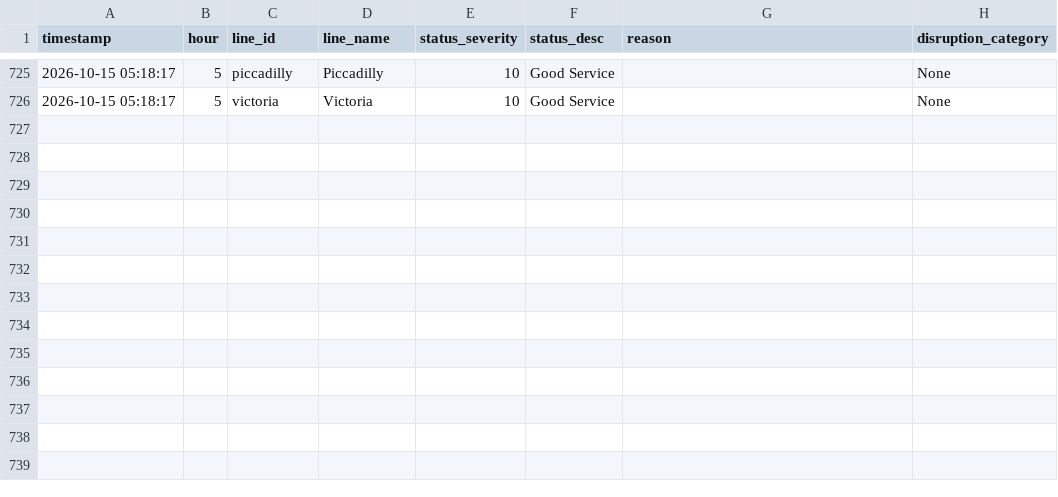
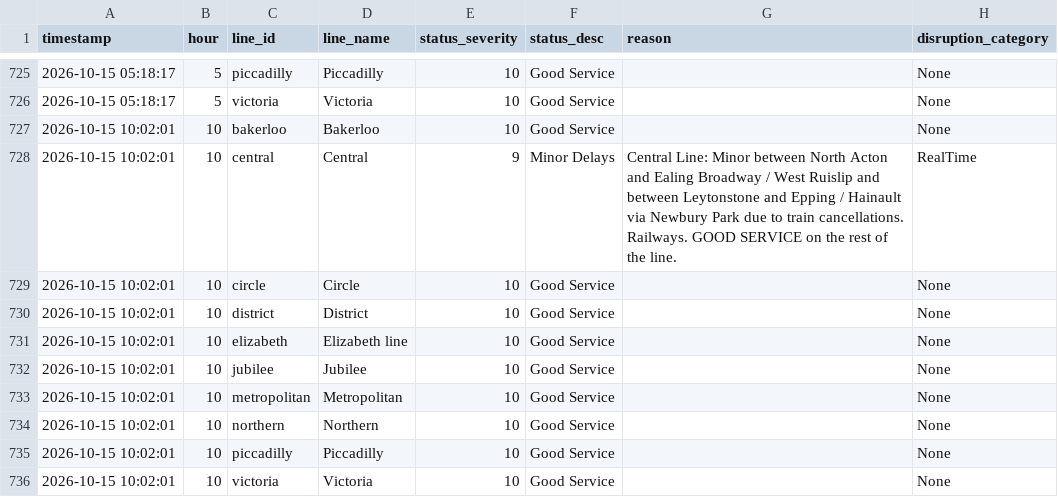
Before and after one commit to AbdulmalikAdam27/tfl-reliability-dashboard, a CSV file: data/line_status.csv, drawn as a sheet; only a part is shown, gaps mark what is left out.

```diff
--- a/data/line_status.csv
+++ b/data/line_status.csv
@@ -735 +735,12 @@ timestamp,hour,line_id,line_name,status_severity,status_desc,reason,disruption_c
 2026-10-15 05:18:17,5,victoria,Victoria,10,Good Service,,None
+2026-10-15 10:02:01,10,bakerloo,Bakerloo,10,Good Service,,None
+2026-10-15 10:02:01,10,central,Central,9,Minor Delays,"Central Line: Minor between North Acton and Ealing Broadway / West Ruislip and between Leytonstone and Epping / Hainault via Newbury Park due to train cancellations. Railways. GOOD SERVICE on the rest of the line.
+ ",RealTime
+2026-10-15 10:02:01,10,circle,Circle,10,Good Service,,None
+2026-10-15 10:02:01,10,district,District,10,Good Service,,None
+2026-10-15 10:02:01,10,elizabeth,Elizabeth line,10,Good Service,,None
+2026-10-15 10:02:01,10,jubilee,Jubilee,10,Good Service,,None
+2026-10-15 10:02:01,10,metropolitan,Metropolitan,10,Good Service,,None
+2026-10-15 10:02:01,10,northern,Northern,10,Good Service,,None
+2026-10-15 10:02:01,10,piccadilly,Piccadilly,10,Good Service,,None
+2026-10-15 10:02:01,10,victoria,Victoria,10,Good Service,,None
```
Also changed, not shown: data/arrivals_summary.csv, data/reliability_summary.csv.
